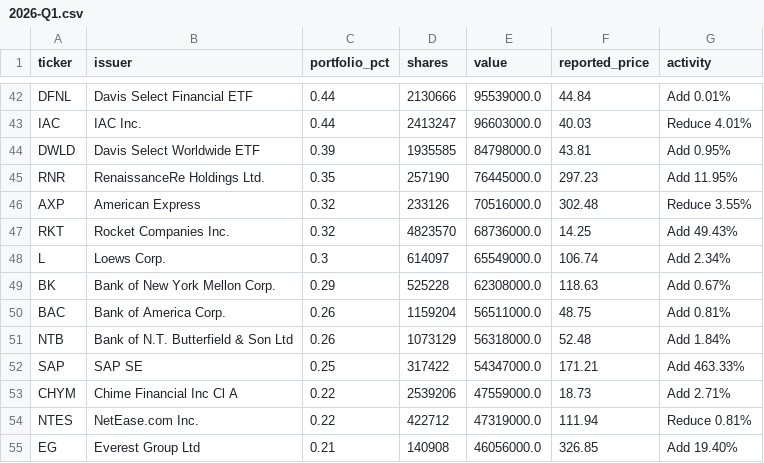
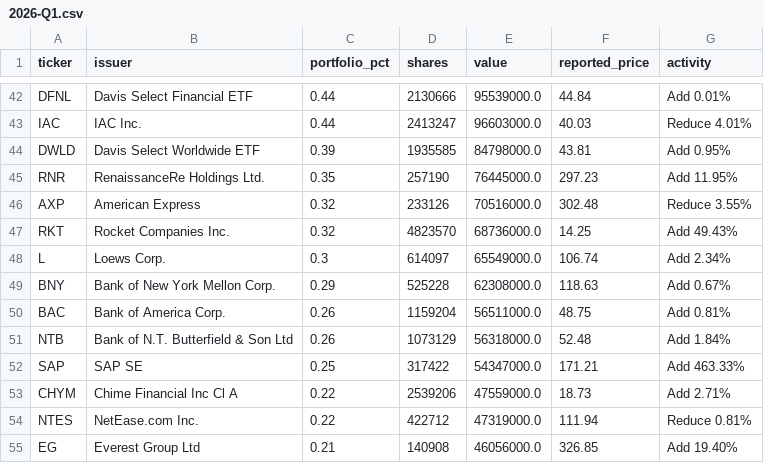
Before and after one commit to Kenneth-Top/13F-Holdings-Analyzer, a CSV file: data/holdings/DAV/2026-Q1.csv, drawn as a sheet; only a part is shown, gaps mark what is left out.

```diff
--- a/data/holdings/DAV/2026-Q1.csv
+++ b/data/holdings/DAV/2026-Q1.csv
@@ -48,3 +48,3 @@ RKT,Rocket Companies Inc.,0.32,4823570,68736000.0,14.25,Add 49.43%
 L,Loews Corp.,0.3,614097,65549000.0,106.74,Add 2.34%
-BK,Bank of New York Mellon Corp.,0.29,525228,62308000.0,118.63,Add 0.67%
+BNY,Bank of New York Mellon Corp.,0.29,525228,62308000.0,118.63,Add 0.67%
 BAC,Bank of America Corp.,0.26,1159204,56511000.0,48.75,Add 0.81%
```
Also changed, not shown: data/funds.csv, data/holdings/FE/2026-Q1.csv, 4 other files.
